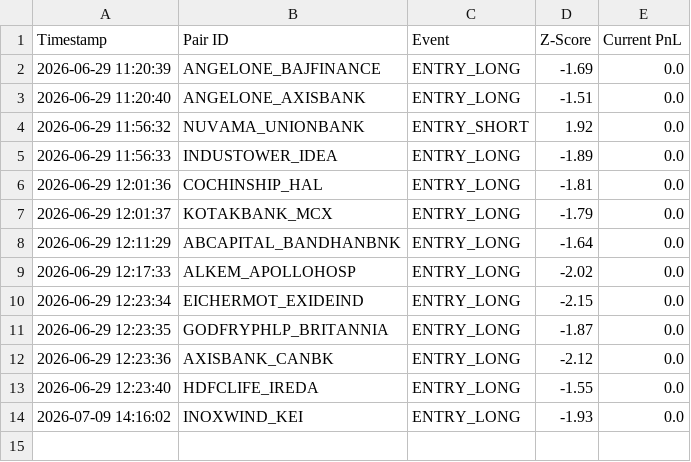
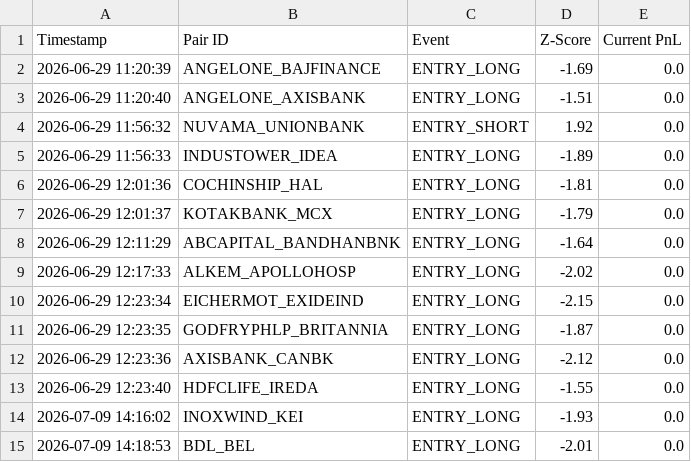
Before and after one commit to rkovath-netizen/pair_trading_ram, a CSV file: forward_test_log.csv, drawn as a sheet.

Commit message:
Automated Forward Log Update: 2026-07-09 14:18:53 IST

```diff
--- a/forward_test_log.csv
+++ b/forward_test_log.csv
@@ -14 +14,2 @@ Timestamp,Pair ID,Event,Z-Score,Current PnL
 2026-07-09 14:16:02,INOXWIND_KEI,ENTRY_LONG,-1.93,0.0
+2026-07-09 14:18:53,BDL_BEL,ENTRY_LONG,-2.01,0.0
```
